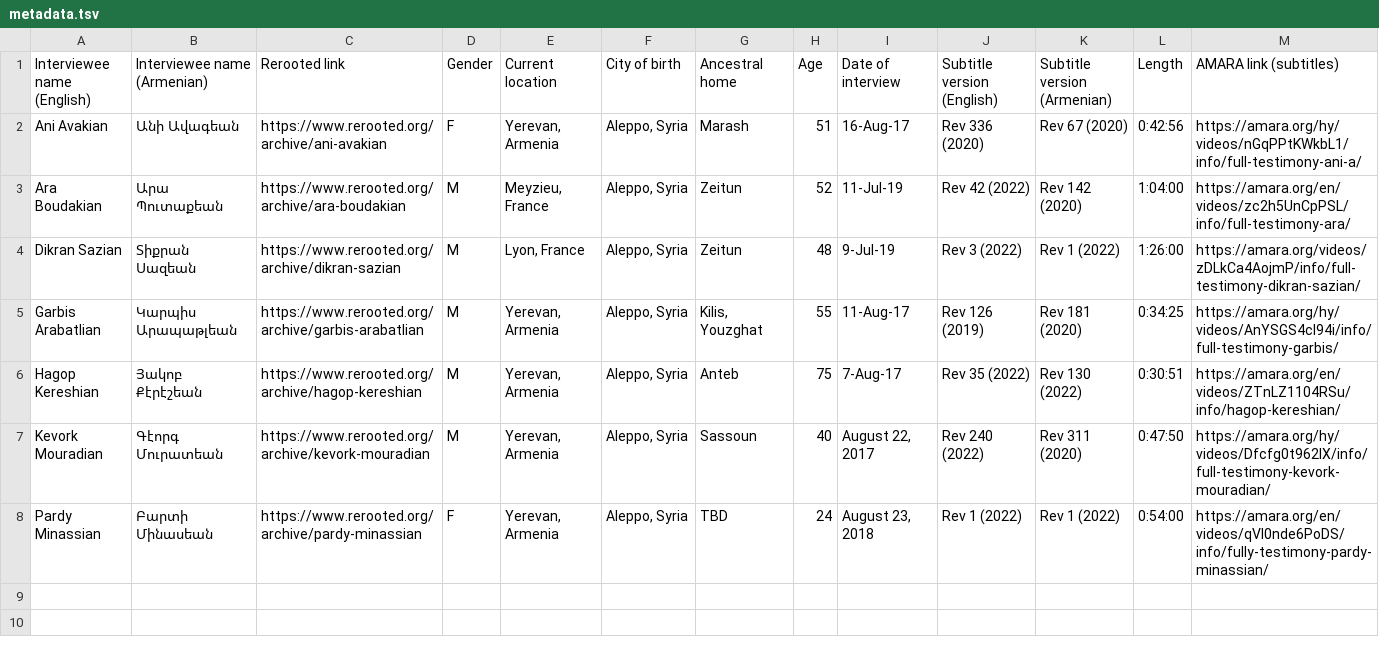
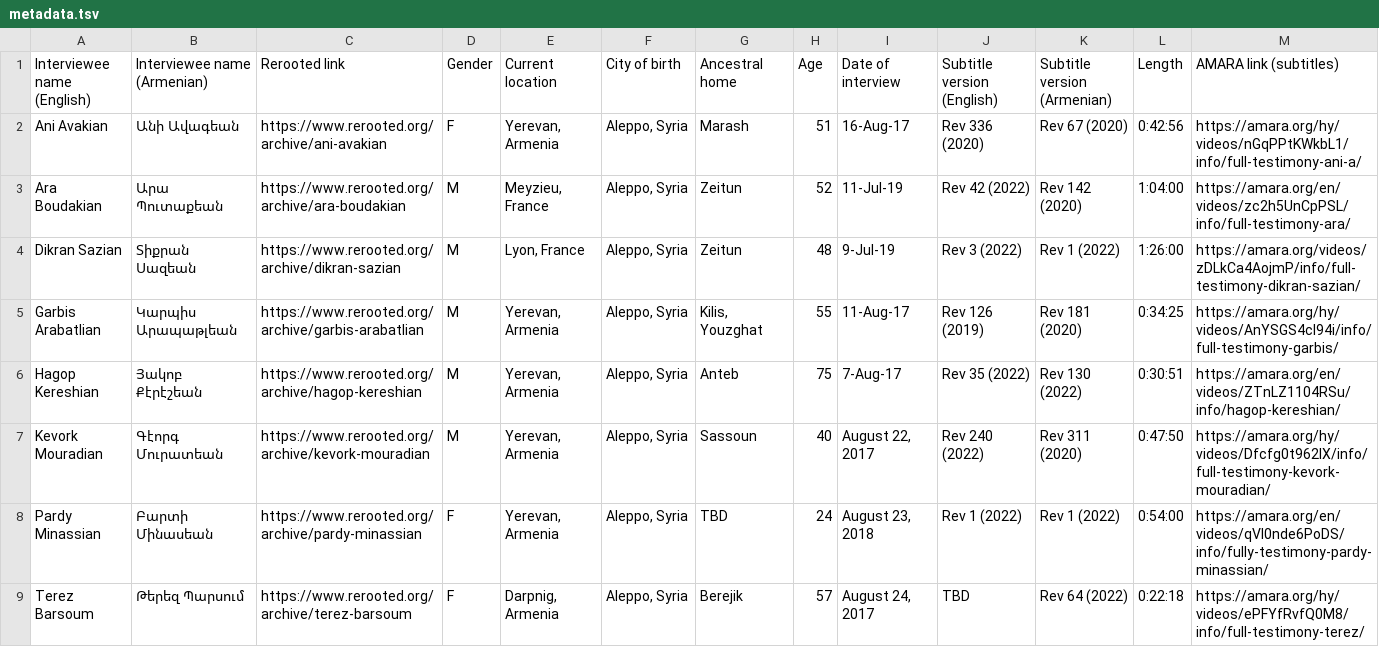
Before and after one commit to jhdeov/ReRooted-ArmenianCorpus, a TSV file: metadata.tsv, drawn as a sheet; only a part is shown; rows hold the shown columns only; the diff names each change by its address in the sheet, - before the commit and + after, or states it on an @@ line.

Commit message:
added terez barsoum

```diff
--- a/metadata.tsv
+++ b/metadata.tsv
+row 9: Terez Barsoum | Թերեզ Պարսում | https://www.rerooted.org/archive/terez-barsoum | F | Darpnig, Armenia | Aleppo, Syria | Berejik | 57 | August 24, 2017 | TBD | Rev 64 (2022) | 0:22:18 | https://amara.org/hy/videos/ePFYfRvfQ0M8/info/full-testimony-terez/
```
Also changed, not shown: 2 other files.
